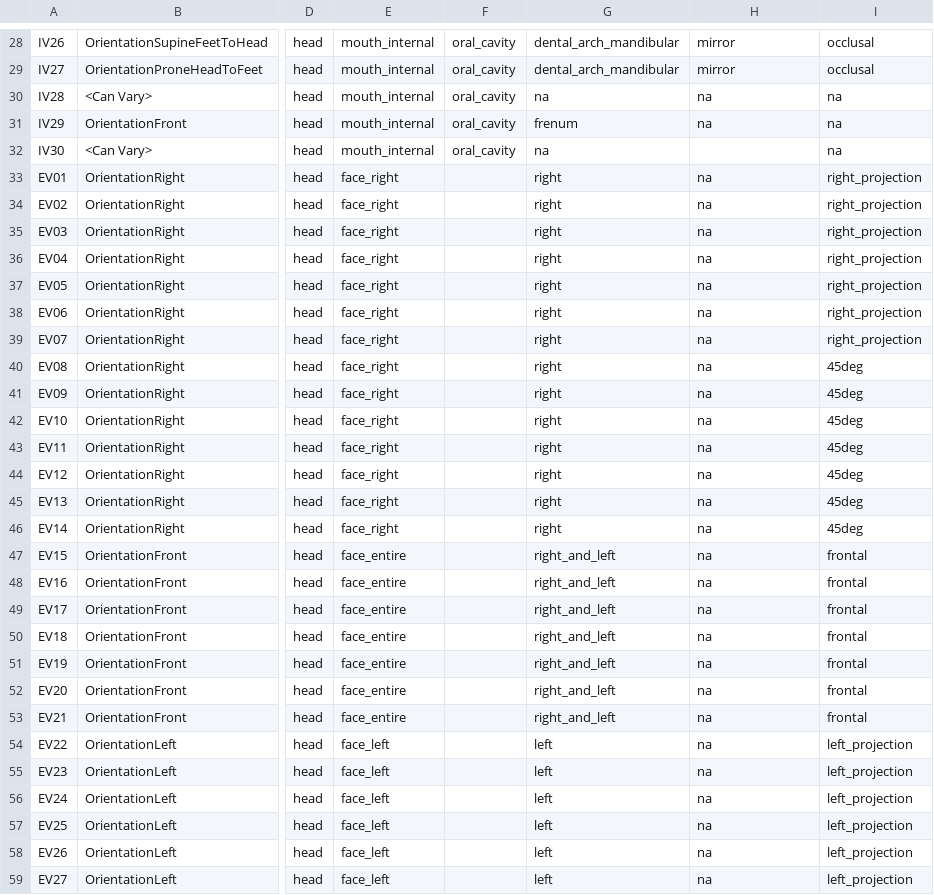
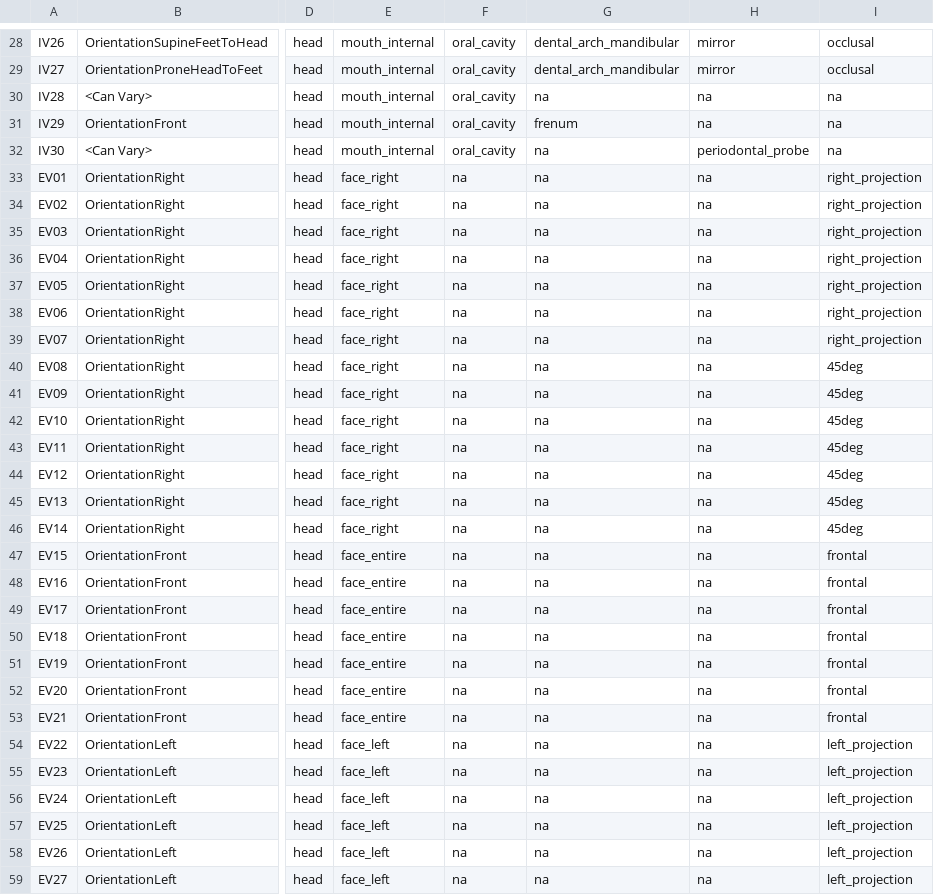
Before and after one commit to open-ortho/dent-oip, a CSV file: source/tables/views.csv, drawn as a sheet; only a part is shown, gaps mark what is left out; the diff covers the shown part only; the diff names each change by its address in the sheet, - before the commit and + after, or states it on an @@ line.

```diff
--- a/source/tables/views.csv
+++ b/source/tables/views.csv
-H32: (empty)
+H32: periodontal_probe
-F33:F59: (empty)
+F33:F59: na
-G33:G46: right
+G33:G46: na
-G47:G53: right_and_left
+G47:G53: na
-G54:G59: left
+G54:G59: na
```
Also changed, not shown: 46 edited cells elsewhere in this file, source/tables/codes.csv.
